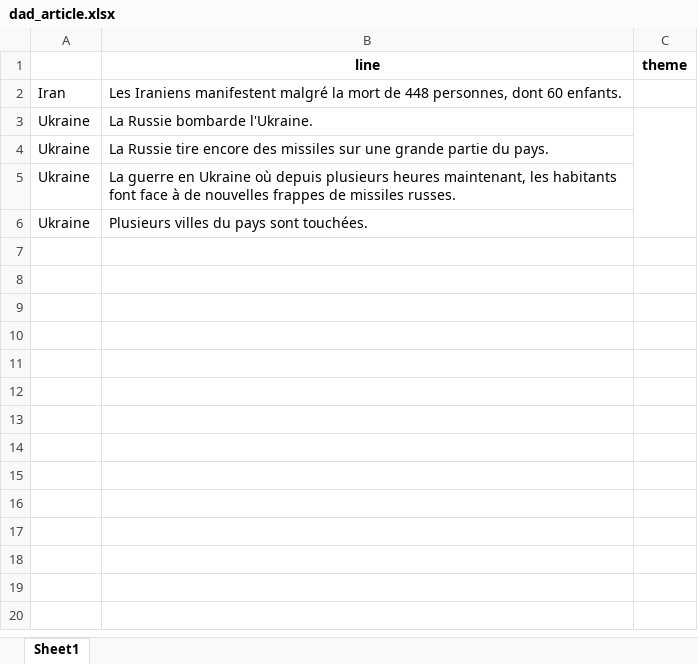
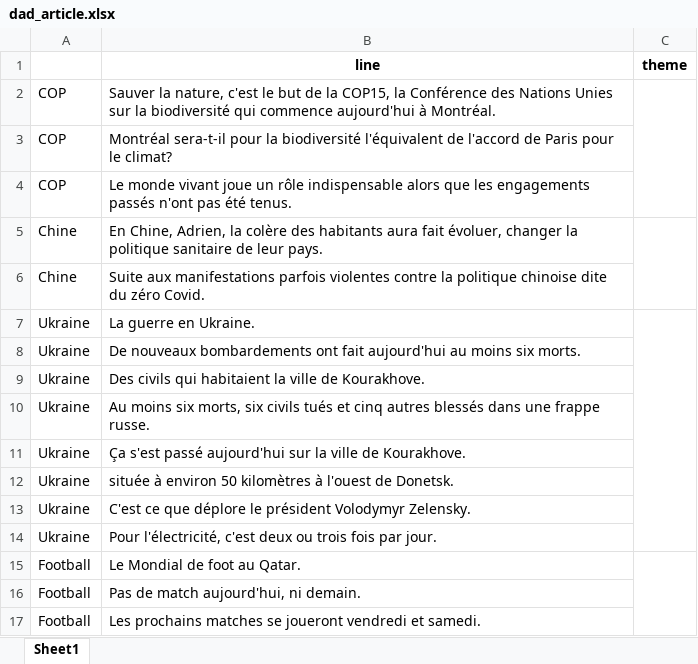
Before and after one commit to elyeb/language_learning, an Excel workbook: vocab_dfs/dad_article.xlsx, sheet Sheet1, drawn as a sheet; values as stored, in another font and other column widths than the file's, no borders; removed rows and columns are numbered as before the commit, all else as after; the diff names each change by its address in the sheet, - before the commit and + after, or states it on an @@ line.

```diff
--- a/vocab_dfs/dad_article.xlsx (sheet Sheet1)
+++ b/vocab_dfs/dad_article.xlsx (sheet Sheet1)
-row 2: Iran | Les Iraniens manifestent malgré la mort de 448 personnes, dont 60 enfants.
+row 2: COP | Sauver la nature, c'est le but de la COP15, la Conférence des Nations Unies sur la biodiversité qui commence aujourd'hui à Montréal.
+row 3: COP | Montréal sera-t-il pour la biodiversité l'équivalent de l'accord de Paris pour le climat?
+row 4: COP | Le monde vivant joue un rôle indispensable alors que les engagements passés n'ont pas été tenus.
+row 5: Chine | En Chine, Adrien, la colère des habitants aura fait évoluer, changer la politique sanitaire de leur pays.
+row 6: Chine | Suite aux manifestations parfois violentes contre la politique chinoise dite du zéro Covid.
-B7 (line): La Russie bombarde l'Ukraine.
+B7 (line): La guerre en Ukraine.
-B8 (line): La Russie tire encore des missiles sur une grande partie du pays.
+B8 (line): De nouveaux bombardements ont fait aujourd'hui au moins six morts.
+row 9: Ukraine | Des civils qui habitaient la ville de Kourakhove.
-B10 (line): La guerre en Ukraine où depuis plusieurs heures maintenant, les habitants font face à de nouvelles frappes de missiles russes.
+B10 (line): Au moins six morts, six civils tués et cinq autres blessés dans une frappe russe.
-B11 (line): Plusieurs villes du pays sont touchées.
+B11 (line): Ça s'est passé aujourd'hui sur la ville de Kourakhove.
+row 12: Ukraine | située à environ 50 kilomètres à l'ouest de Donetsk.
+row 13: Ukraine | C'est ce que déplore le président Volodymyr Zelensky.
+row 14: Ukraine | Pour l'électricité, c'est deux ou trois fois par jour.
+row 15: Football | Le Mondial de foot au Qatar.
+row 16: Football | Pas de match aujourd'hui, ni demain.
+row 17: Football | Les prochains matches se joueront vendredi et samedi.
```
Also changed, not shown: vocab_dfs/dad_choose_themes.xlsx, 11 other files.
